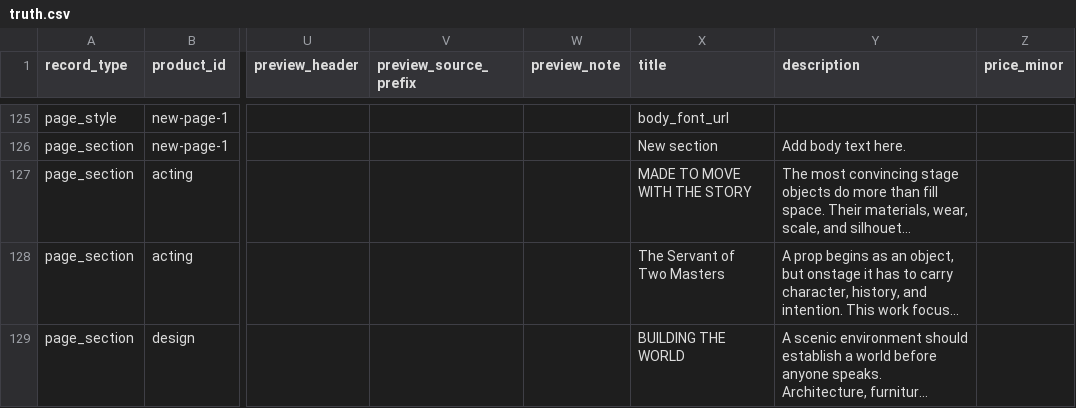
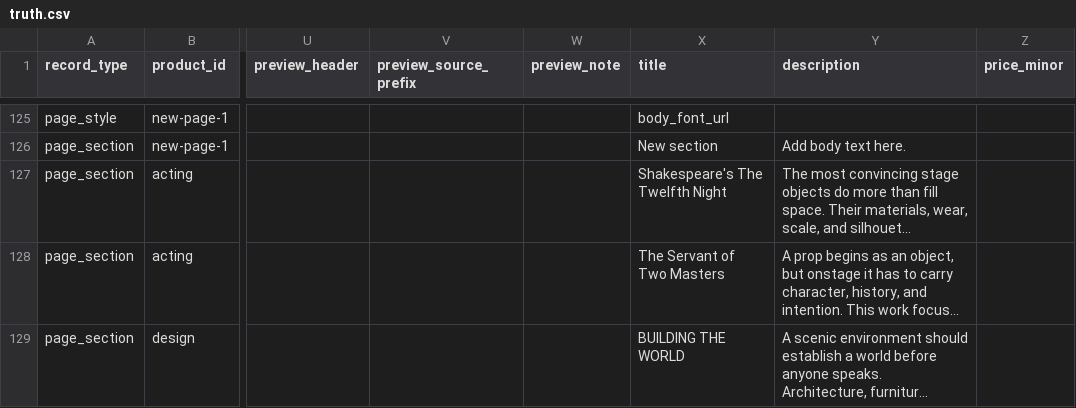
Before and after one commit to thanks-cohn/portofolio, a CSV file: truth.csv, drawn as a sheet; only a part is shown, gaps mark what is left out; long unchanged cells end in …; the diff names each change by its address in the sheet, - before the commit and + after, or states it on an @@ line.

Commit message:
Publish portfolio edits from floating Q editor

```diff
--- a/truth.csv
+++ b/truth.csv
-X127 (title): MADE TO MOVE WITH THE STORY
+X127 (title): Shakespeare's The Twelfth Night
```
